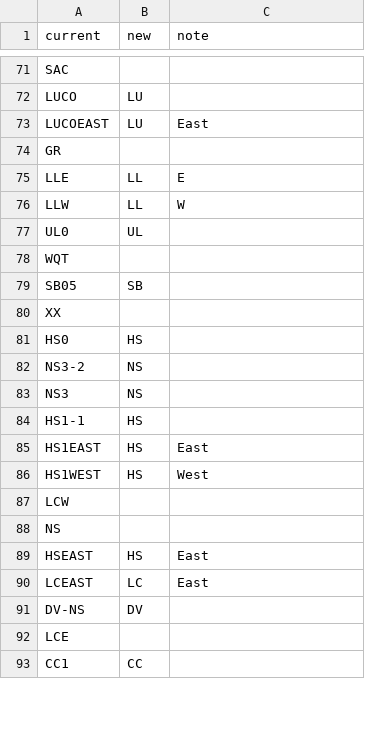
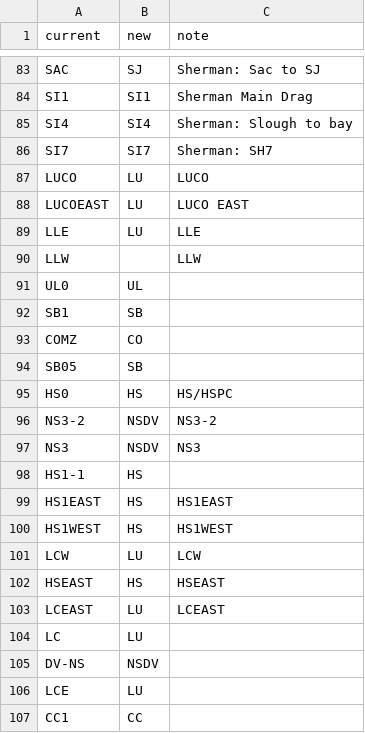
Before and after one commit to ucd-cws/arcproject-wq-processing, a CSV file: arcproject/scripts/load_data_bulk/sites_renamed.csv, drawn as a sheet; only a part is shown, gaps mark what is left out; addresses are those after the commit; the diff covers the shown part only; the diff names each change by its address in the sheet, - before the commit and + after, or states it on an @@ line.

```diff
--- a/arcproject/scripts/load_data_bulk/sites_renamed.csv
+++ b/arcproject/scripts/load_data_bulk/sites_renamed.csv
-B83 (new): (empty)
+B83 (new): SJ
-C83 (note): (empty)
+C83 (note): Sherman: Sac to SJ
+row 84: SI1 | SI1 | Sherman Main Drag
+row 85: SI4 | SI4 | Sherman: Slough to bay
+row 86: SI7 | SI7 | Sherman: SH7
-C87 (note): (empty)
+C87 (note): LUCO
-C88 (note): East
+C88 (note): LUCO EAST
@@ row 74 moved to row 5: GR @@
-B89 (new): LL
+B89 (new): LU
-C89 (note): E
+C89 (note): LLE
-B90 (new): LL
+B90 (new): (empty)
-C90 (note): W
+C90 (note): LLW
@@ row 78 moved to row 10: WQT @@
@@ row 98 moved to row 92: SB1 @@
+row 93: COMZ | CO
@@ row 80 moved to row 68: XX @@
-C95 (note): (empty)
+C95 (note): HS/HSPC
-B96:B97 (new): NS
+B96:B97 (new): NSDV
-C96 (note): (empty)
+C96 (note): NS3-2
-C97 (note): (empty)
+C97 (note): NS3
-C99 (note): East
+C99 (note): HS1EAST
-C100 (note): West
+C100 (note): HS1WEST
-B101 (new): (empty)
+B101 (new): LU
-C101 (note): (empty)
+C101 (note): LCW
@@ row 88 moved to row 2: NS @@
-C102 (note): East
+C102 (note): HSEAST
-B103 (new): LC
+B103 (new): LU
-C103 (note): East
+C103 (note): LCEAST
+row 104: LC | LU
-B105 (new): DV
+B105 (new): NSDV
-B106 (new): (empty)
+B106 (new): LU
```
Also changed, not shown: 9 added rows, 37 removed rows, 12 moved rows and 51 edited cells elsewhere in this file, 3 other files.
